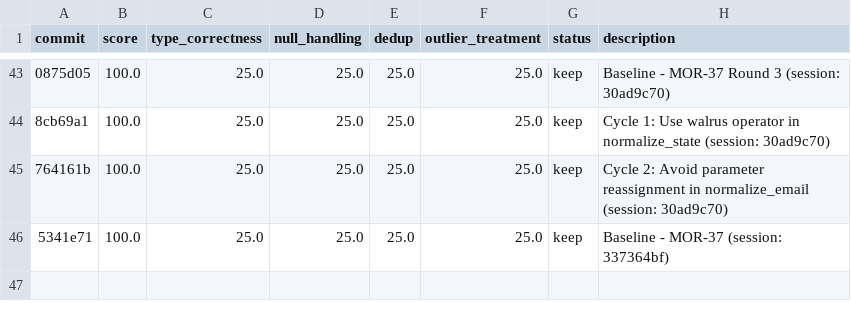
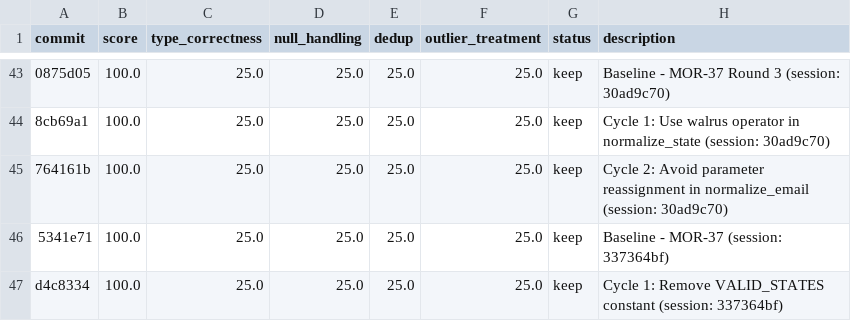
Before and after one commit to bmaguiraz/autoresearcher, a TSV file: experiments/03-data-cleaning/results.tsv, drawn as a sheet; only a part is shown, gaps mark what is left out; the diff names each change by its address in the sheet, - before the commit and + after, or states it on an @@ line.

```diff
--- a/experiments/03-data-cleaning/results.tsv
+++ b/experiments/03-data-cleaning/results.tsv
+row 47: d4c8334 | 100.0 | 25.0 | 25.0 | 25.0 | 25.0 | keep | Cycle 1: Remove VALID_STATES constant (session: 337364bf)
```
